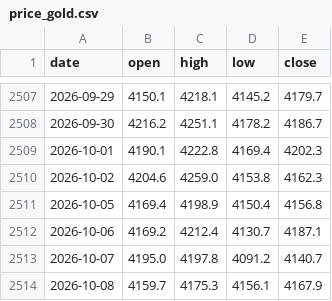
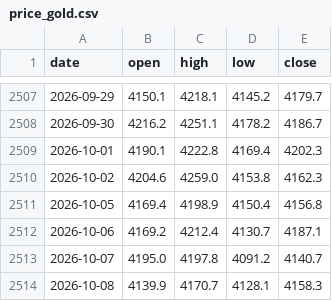
Before and after one commit to Allenvip1/G-E-T-F, a CSV file: data/price_gold.csv, drawn as a sheet; only a part is shown, gaps mark what is left out.

```diff
--- a/data/price_gold.csv
+++ b/data/price_gold.csv
@@ -2513,2 +2513,2 @@ date,open,high,low,close
 2026-10-07,4195.0,4197.8,4091.2,4140.7
-2026-10-08,4159.7,4175.3,4156.1,4167.9
+2026-10-08,4139.9,4170.7,4128.1,4158.3
```
Also changed, not shown: data/price_silver.csv, 2 other files.
